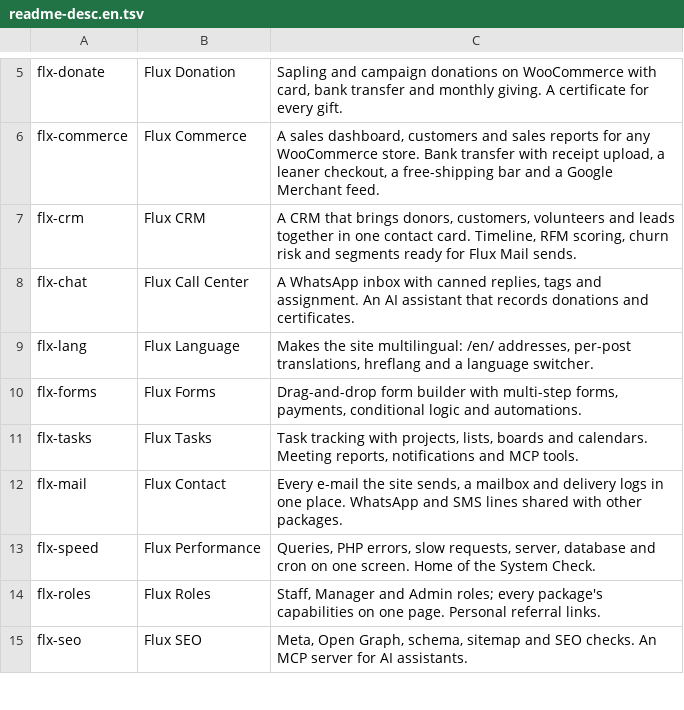
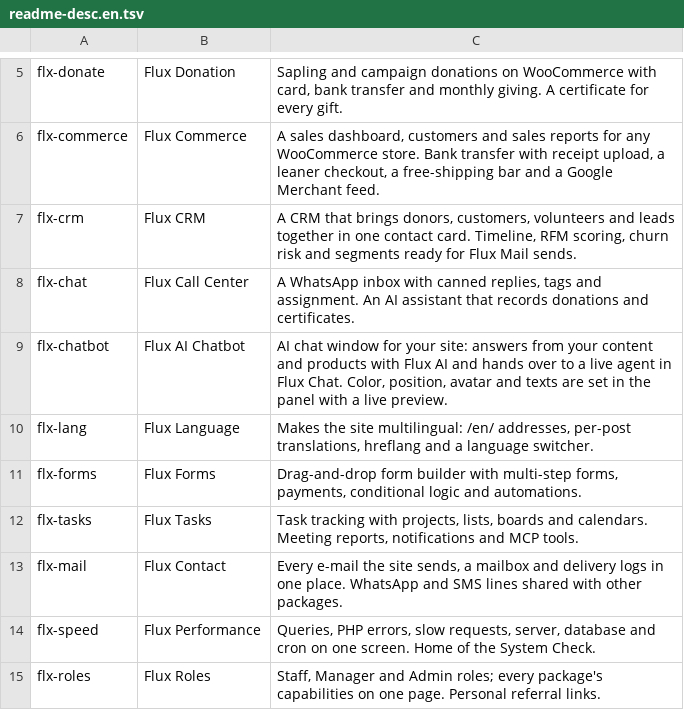
Before and after one commit to FluxWP/FluxWP, a TSV file: bin/readme-desc.en.tsv, drawn as a sheet; only a part is shown, gaps mark what is left out; the shorter side is filled out with more unchanged rows.

Commit message:
Add Flux AI Chatbot 0.1.0 (AI chat window, live chat and customer support)
- Chat widget in Shadow DOM: home screen, streaming AI answers through
  Flux AI, product cards, order status, lead capture, file sharing,
  read receipts, rating, after-hours form, teaser, light/dark, mobile.
- Handoff to a live agent in the Flux Chat inbox (virtual channel) or
  the plugin's own inbox with email notifications.
- Settings with tabs and a live preview; visibility rules; privacy
  (no IP stored, private uploads, retention).
- WooCommerce order attribution, Flux CRM leads, Flux AI SDK
  registration with read-only admin tools, system checks.
- Turkish source strings with English translation, icon and docs.

```diff
--- a/bin/readme-desc.en.tsv
+++ b/bin/readme-desc.en.tsv
@@ -8,2 +8,3 @@ flx-crm	Flux CRM	A CRM that brings donors, customers, volunteers and leads toget
 flx-chat	Flux Call Center	A WhatsApp inbox with canned replies, tags and assignment. An AI assistant that records donations and certificates.
+flx-chatbot	Flux AI Chatbot	AI chat window for your site: answers from your content and products with Flux AI and hands over to a live agent in Flux Chat. Color, position, avatar and texts are set in the panel with a live preview.
 flx-lang	Flux Language	Makes the site multilingual: /en/ addresses, per-post translations, hreflang and a language switcher.
```
Also changed, not shown: bin/readme-desc.tsv, 50 other files.
